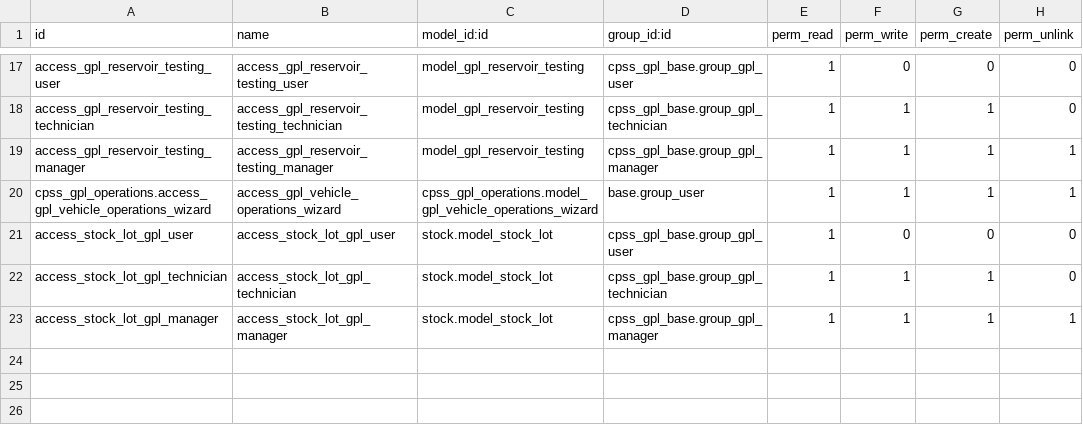
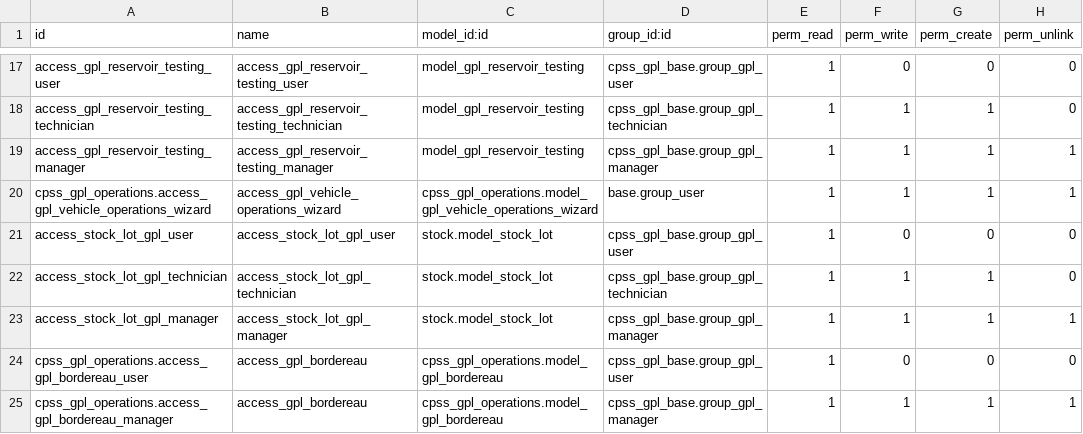
Before and after one commit to MahayaImad/cpss_gpl, a CSV file: cpss_gpl_operations/security/ir.model.access.csv, drawn as a sheet; only a part is shown, gaps mark what is left out.

```diff
--- a/cpss_gpl_operations/security/ir.model.access.csv
+++ b/cpss_gpl_operations/security/ir.model.access.csv
@@ -23 +23,3 @@ access_stock_lot_gpl_technician,access_stock_lot_gpl_technician,stock.model_stoc
 access_stock_lot_gpl_manager,access_stock_lot_gpl_manager,stock.model_stock_lot,cpss_gpl_base.group_gpl_manager,1,1,1,1
+cpss_gpl_operations.access_gpl_bordereau_user,access_gpl_bordereau,cpss_gpl_operations.model_gpl_bordereau,cpss_gpl_base.group_gpl_user,1,0,0,0
+cpss_gpl_operations.access_gpl_bordereau_manager,access_gpl_bordereau,cpss_gpl_operations.model_gpl_bordereau,cpss_gpl_base.group_gpl_manager,1,1,1,1
```
Also changed, not shown: 11 other files.
